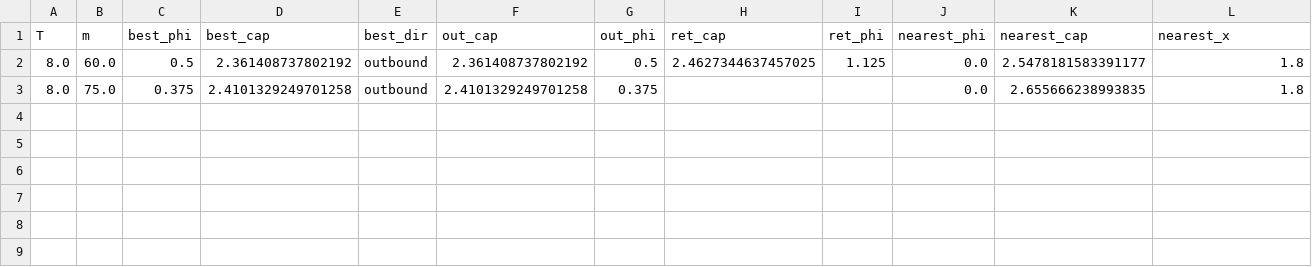
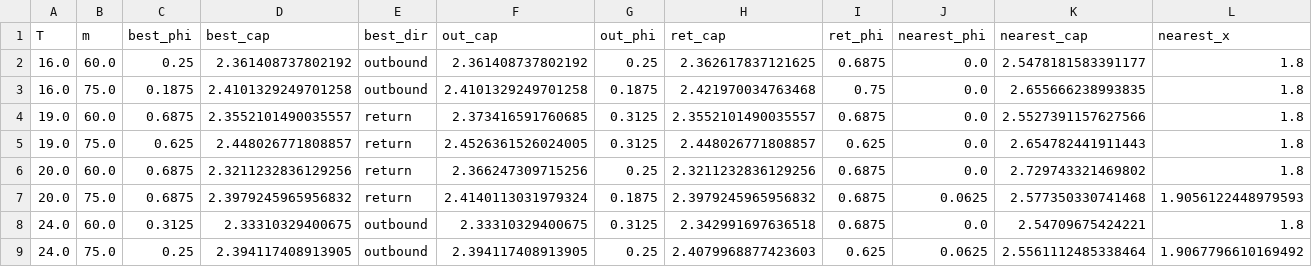
Before and after one commit to omotes24/CliffDimension, a CSV file: results/figs/summary_h1_h2.csv, drawn as a sheet; only a part is shown; rows hold the shown columns only; the diff names each change by its address in the sheet, - before the commit and + after, or states it on an @@ line.

```diff
--- a/results/figs/summary_h1_h2.csv
+++ b/results/figs/summary_h1_h2.csv
-A2:A3 (T): 8.0
+A2:A3 (T): 16.0
-C2 (best_phi): 0.5
+C2 (best_phi): 0.25
-G2 (out_phi): 0.5
+G2 (out_phi): 0.25
-H2 (ret_cap): 2.4627344637457025
+H2 (ret_cap): 2.362617837121625
-I2 (ret_phi): 1.125
+I2 (ret_phi): 0.6875
-C3 (best_phi): 0.375
+C3 (best_phi): 0.1875
-G3 (out_phi): 0.375
+G3 (out_phi): 0.1875
-H3 (ret_cap): (empty)
+H3 (ret_cap): 2.421970034763468
-I3 (ret_phi): (empty)
+I3 (ret_phi): 0.75
+row 4: 19.0 | 60.0 | 0.6875 | 2.3552101490035557 | return | 2.373416591760685 | 0.3125 | 2.3552101490035557 | 0.6875 | 0.0 | 2.5527391157627566 | 1.8
+row 5: 19.0 | 75.0 | 0.625 | 2.448026771808857 | return | 2.4526361526024005 | 0.3125 | 2.448026771808857 | 0.625 | 0.0 | 2.654782441911443 | 1.8
+row 6: 20.0 | 60.0 | 0.6875 | 2.3211232836129256 | return | 2.366247309715256 | 0.25 | 2.3211232836129256 | 0.6875 | 0.0 | 2.729743321469802 | 1.8
+row 7: 20.0 | 75.0 | 0.6875 | 2.3979245965956832 | return | 2.4140113031979324 | 0.1875 | 2.3979245965956832 | 0.6875 | 0.0625 | 2.577350330741468 | 1.9056122448979593
+row 8: 24.0 | 60.0 | 0.3125 | 2.33310329400675 | outbound | 2.33310329400675 | 0.3125 | 2.342991697636518 | 0.6875 | 0.0 | 2.54709675424221 | 1.8
+row 9: 24.0 | 75.0 | 0.25 | 2.394117408913905 | outbound | 2.394117408913905 | 0.25 | 2.4079968877423603 | 0.625 | 0.0625 | 2.5561112485338464 | 1.9067796610169492
```
Also changed, not shown: paper/best_per_condition.csv, results/windows/windows_ref.csv, 43 other files.
